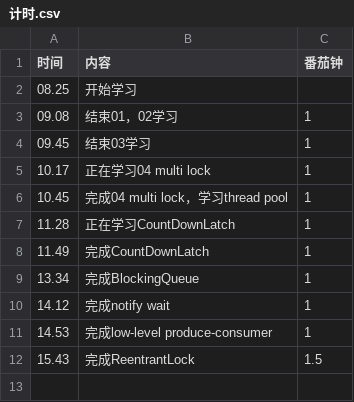
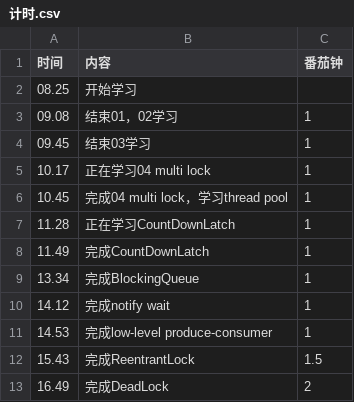
Before and after one commit to caucoder/java-multithreading, a CSV file: 计时.csv, drawn as a sheet.

```diff
--- a/计时.csv
+++ b/计时.csv
@@ -12 +12,2 @@
 15.43, 完成ReentrantLock,1.5
+16.49, 完成DeadLock,2
```
Also changed, not shown: 7 other files.
